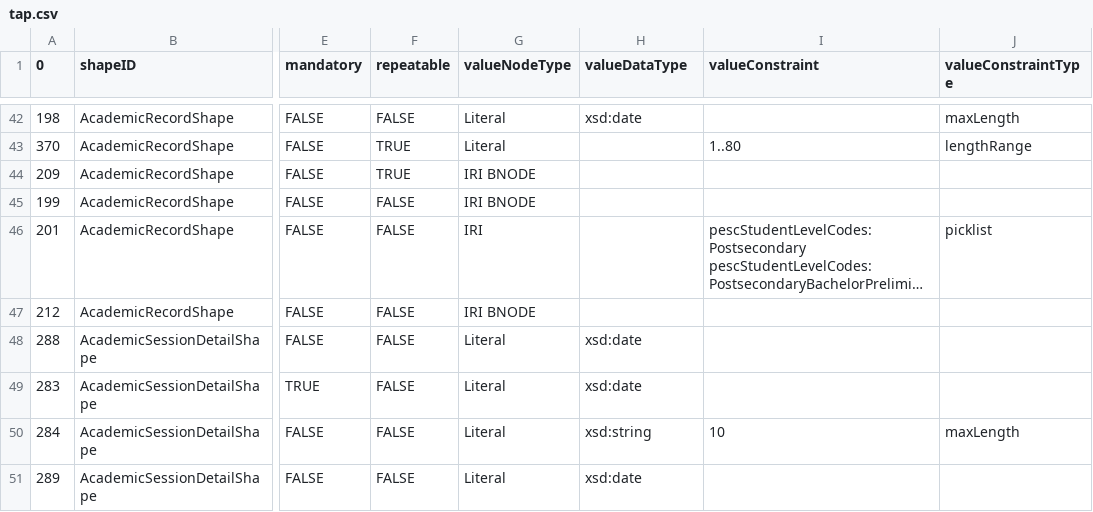
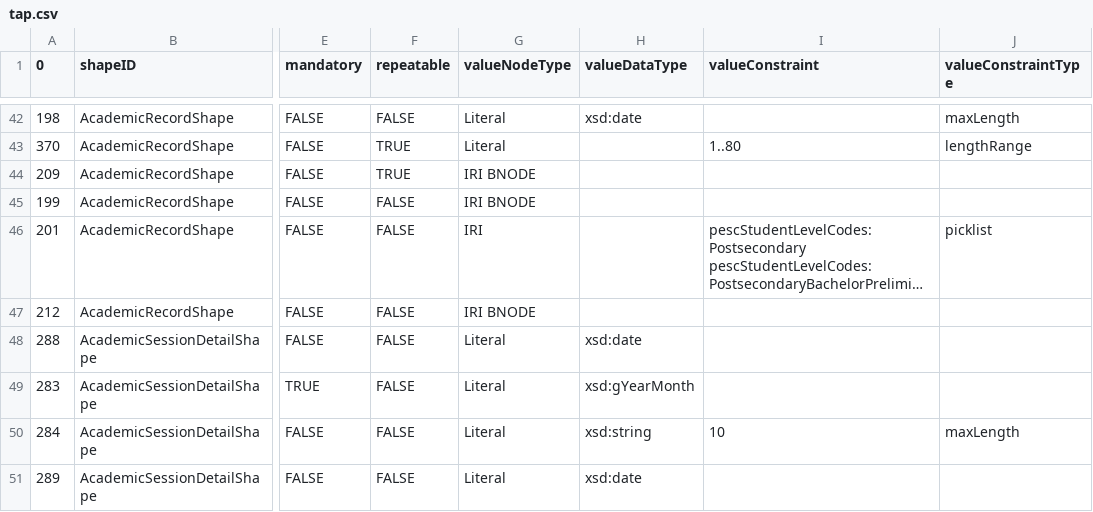
Before and after one commit to philbarker/transcript_jsonld, a CSV file: TAP+SHACL/tap.csv, drawn as a sheet; only a part is shown, gaps mark what is left out; long unchanged cells end in …; the diff names each change by its address in the sheet, - before the commit and + after, or states it on an @@ line.

Commit message:
YYYY-MM is xsd:gYearMonth not xsd:date

```diff
--- a/TAP+SHACL/tap.csv
+++ b/TAP+SHACL/tap.csv
-H49 (valueDataType): xsd:date
+H49 (valueDataType): xsd:gYearMonth
```
Also changed, not shown: 2 other files.
